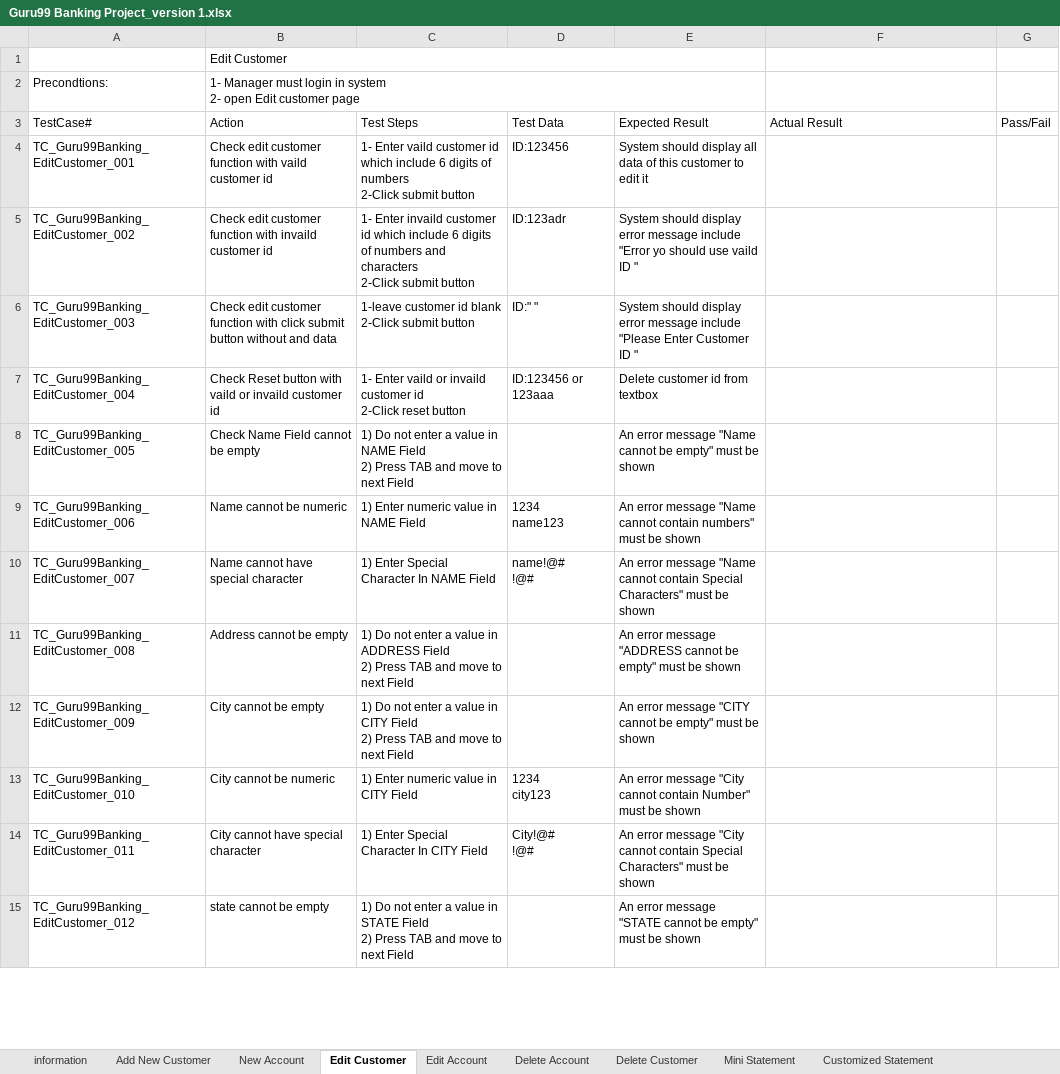
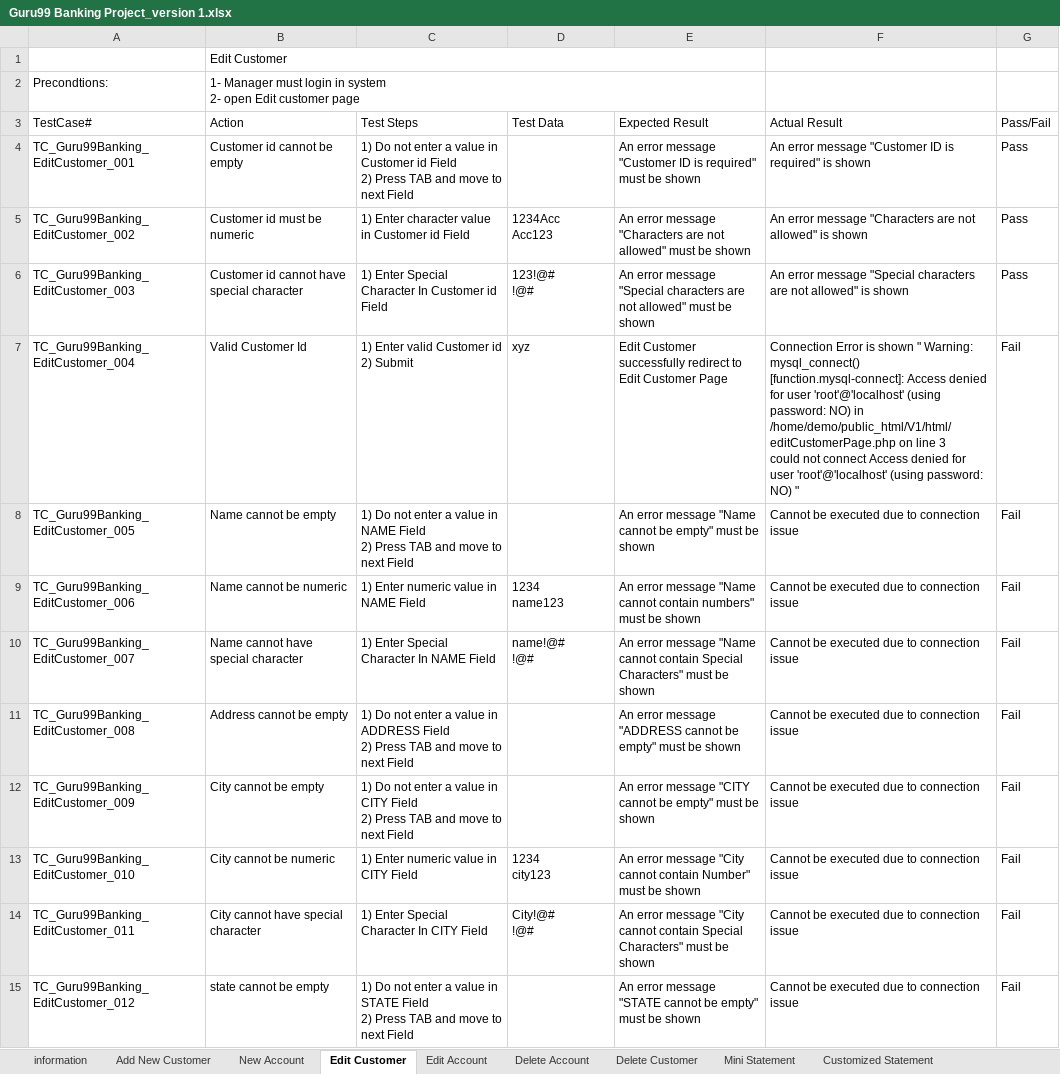
Before and after one commit to AbanobMagdi/Guru-Banking-testing, an Excel workbook: Guru99 Banking Project_version 1.xlsx, sheet Edit Customer, drawn as a sheet; only a part is shown; values as stored, in another font and other column widths than the file's, no cell formats; ↵ is a line break in a cell; the diff covers the shown part only; the diff names each change by its address in the sheet, - before the commit and + after, or states it on an @@ line.

Commit message:
Re-Design test cases and execute it in the website
upload integration planning file

```diff
--- a/Guru99 Banking Project_version 1.xlsx (sheet Edit Customer)
+++ b/Guru99 Banking Project_version 1.xlsx (sheet Edit Customer)
-B4 (Action): Check edit customer function with vaild customer id
+B4 (Action): Customer id cannot be ↵ empty
-C4 (Test Steps): 1- Enter vaild customer id which include 6 digits of numbers ↵ 2-Click submit button
+C4 (Test Steps): 1) Do not enter a value in Customer id Field ↵ 2) Press TAB and move to next Field
-D4 (Test Data): ID:123456
+D4 (Test Data): (empty)
-E4 (Expected Result): System should display all data of this customer to edit it
+E4 (Expected Result): An error message "Customer ID is required" must be shown
-F4 (Actual Result): (empty)
+F4 (Actual Result): An error message "Customer ID is required" is shown
-G4:G6 (Pass/Fail): (empty)
+G4:G6 (Pass/Fail): Pass
-B5 (Action): Check edit customer function with invaild customer id
+B5 (Action): Customer id must be numeric
-C5 (Test Steps): 1- Enter invaild customer id which include 6 digits of numbers and characters ↵ 2-Click submit button
+C5 (Test Steps): 1) Enter character value in Customer id Field
-D5 (Test Data): ID:123adr
+D5 (Test Data): 1234Acc ↵ Acc123
-E5 (Expected Result): System should display error message include "Error yo should use vaild ID "
+E5 (Expected Result): An error message "Characters are not allowed" must be shown
-F5 (Actual Result): (empty)
+F5 (Actual Result): An error message "Characters are not allowed" is shown
-B6 (Action): Check edit customer function with click submit button without and data
+B6 (Action): Customer id cannot have special character
-C6 (Test Steps): 1-leave customer id blank ↵ 2-Click submit button
+C6 (Test Steps): 1) Enter Special Character In Customer id Field
-D6 (Test Data): ID:" "
+D6 (Test Data): 123!@# ↵ !@#
-E6 (Expected Result): System should display error message include "Please Enter Customer ID "
+E6 (Expected Result): An error message "Special characters are not allowed" must be shown
-F6 (Actual Result): (empty)
+F6 (Actual Result): An error message "Special characters are not allowed" is shown
-B7 (Action): Check Reset button with vaild or invaild customer id
+B7 (Action): Valid Customer Id
-C7 (Test Steps): 1- Enter vaild or invaild customer id ↵ 2-Click reset button
+C7 (Test Steps): 1) Enter valid Customer id ↵ 2) Submit
-D7 (Test Data): ID:123456 or 123aaa
+D7 (Test Data): xyz
-E7 (Expected Result): Delete customer id from textbox
+E7 (Expected Result): Edit Customer successfully redirect to Edit Customer Page
-F7 (Actual Result): (empty)
+F7 (Actual Result): Connection Error is shown " Warning: mysql_connect() [function.mysql-connect]: Access denied for user 'root'@'localhost' (using password: NO) in /home/demo/public_html/V1/html/editCustomerPage.php on line 3 ↵ could not connect Access denied for user 'root'@'localhost' (using password: NO) "
-G7:G15 (Pass/Fail): (empty)
+G7:G15 (Pass/Fail): Fail
-B8 (Action): Check Name Field cannot be empty
+B8 (Action): Name cannot be empty
-F8:F15 (Actual Result): (empty)
+F8:F15 (Actual Result): Cannot be executed due to connection issue
```
Also changed, not shown: 22 edited cells elsewhere in this sheet, sheet Add New Customer, sheet New Account, sheet Edit Account, sheet Customized Statement, sheet Delete Customer, sheet Mini Statement, 1 more sheet, cell formats, 1 other file.
